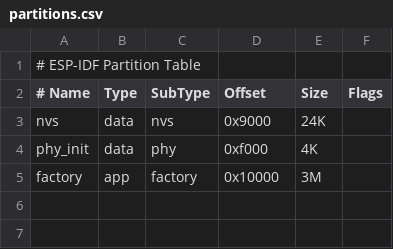
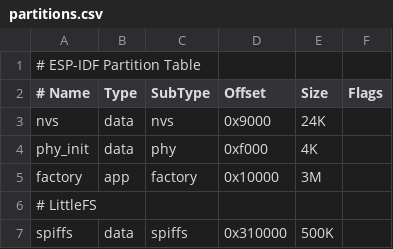
Before and after one commit to Orange-Murker/konsool-meshtastic-ui, a CSV file: partitions.csv, drawn as a sheet; the diff names each change by its address in the sheet, - before the commit and + after, or states it on an @@ line.

Commit message:
feat: Messages work. Rework serial client. Add LittleFS.

```diff
--- a/partitions.csv
+++ b/partitions.csv
+row 6: # LittleFS
+row 7: spiffs | data | spiffs | 0x310000 | 500K
```
Also changed, not shown: 4 other files.
